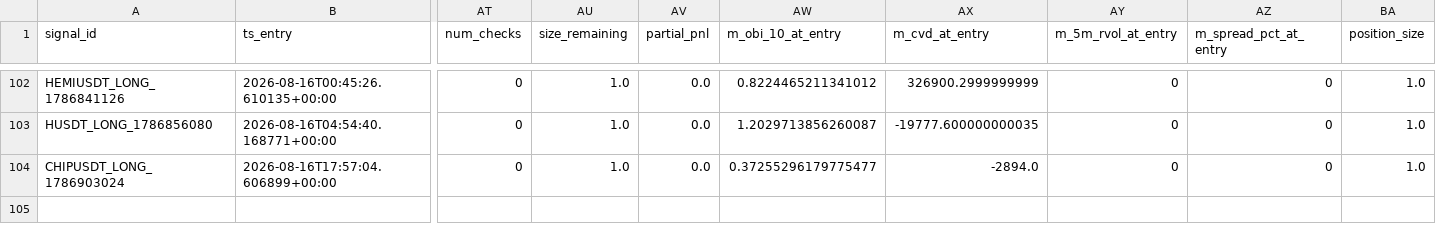
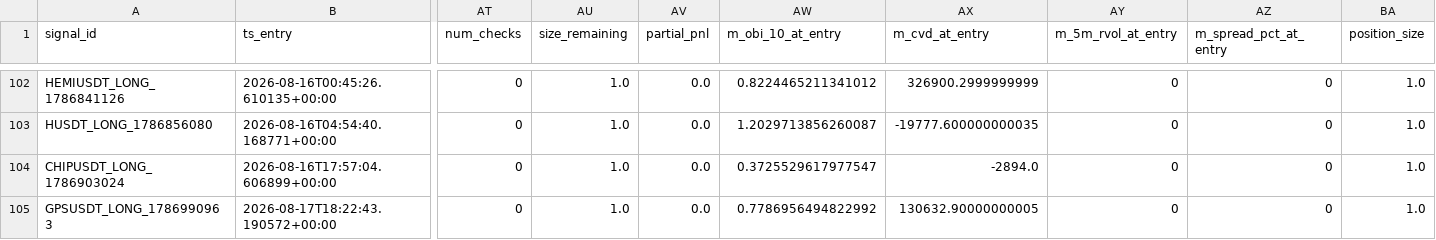
Before and after one commit to esn100/toobit-scanner, a CSV file: data/active_signals.csv, drawn as a sheet; only a part is shown, gaps mark what is left out; rows hold the shown columns only; the diff names each change by its address in the sheet, - before the commit and + after, or states it on an @@ line.

Commit message:
data: collector snapshot 2026-08-17T18:22:46

```diff
--- a/data/active_signals.csv
+++ b/data/active_signals.csv
-AW104 (m_obi_10_at_entry): 0.37255296179775477
+AW104 (m_obi_10_at_entry): 0.3725529617977547
+row 105: GPSUSDT_LONG_1786990963 | 2026-08-17T18:22:43.190572+00:00 | 0 | 1.0 | 0.0 | 0.7786956494822992 | 130632.90000000005 | 0 | 0 | 1.0
```
Also changed, not shown: data/feature_log.csv, 1 other file.
